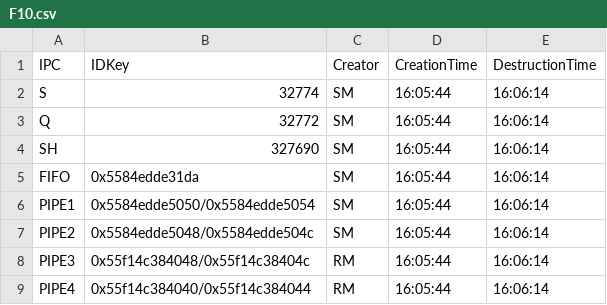
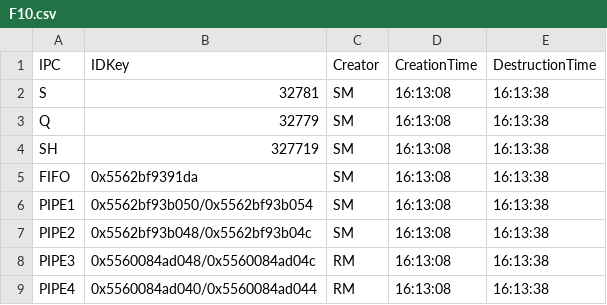
Before and after one commit to MarcoCastelli4/Sistemi-Operativi, a CSV file: OutputFiles/F10.csv, drawn as a sheet.

```diff
--- a/OutputFiles/F10.csv
+++ b/OutputFiles/F10.csv
@@ -1,9 +1,9 @@
 IPC;IDKey;Creator;CreationTime;DestructionTime
-S;32774;SM;16:05:44;16:06:14;
-Q;32772;SM;16:05:44;16:06:14;
-SH;327690;SM;16:05:44;16:06:14;
-FIFO;0x5584edde31da;SM;16:05:44;16:06:14;
-PIPE1;0x5584edde5050/0x5584edde5054;SM;16:05:44;16:06:14;
-PIPE2;0x5584edde5048/0x5584edde504c;SM;16:05:44;16:06:14;
-PIPE3;0x55f14c384048/0x55f14c38404c;RM;16:05:44;16:06:14;
-PIPE4;0x55f14c384040/0x55f14c384044;RM;16:05:44;16:06:14;
+S;32781;SM;16:13:08;16:13:38;
+Q;32779;SM;16:13:08;16:13:38;
+SH;327719;SM;16:13:08;16:13:38;
+FIFO;0x5562bf9391da;SM;16:13:08;16:13:38;
+PIPE1;0x5562bf93b050/0x5562bf93b054;SM;16:13:08;16:13:38;
+PIPE2;0x5562bf93b048/0x5562bf93b04c;SM;16:13:08;16:13:38;
+PIPE3;0x5560084ad048/0x5560084ad04c;RM;16:13:08;16:13:38;
+PIPE4;0x5560084ad040/0x5560084ad044;RM;16:13:08;16:13:38;
```
Also changed, not shown: InputFiles/F0.csv, OutputFiles/F1.csv, 7 other files.
